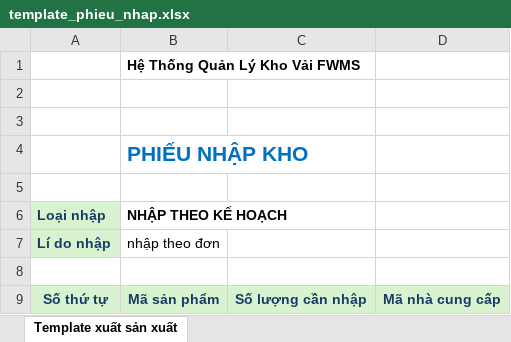
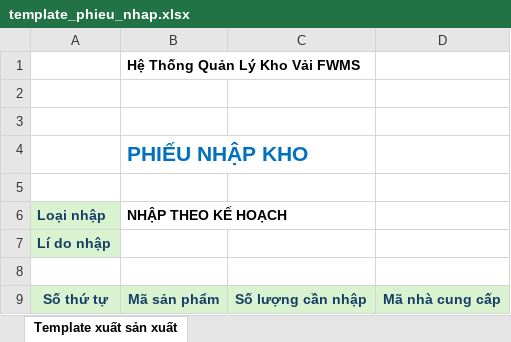
Before and after one commit to hathynn/warehouse_frontend, an Excel workbook: src/assets/import-templates/template_phieu_nhap.xlsx, sheet Template xuất sản xuất, drawn as a sheet; values as stored, in another font and other column widths than the file's, no borders; charts and pictures and conditional formats not drawn; the diff names each change by its address in the sheet, - before the commit and + after, or states it on an @@ line.

```diff
--- a/src/assets/import-templates/template_phieu_nhap.xlsx (sheet Template xuất sản xuất)
+++ b/src/assets/import-templates/template_phieu_nhap.xlsx (sheet Template xuất sản xuất)
-B7 (NHẬP THEO KẾ HOẠCH): nhập theo đơn
+B7 (NHẬP THEO KẾ HOẠCH): (empty)
```
Also changed, not shown: src/assets/export-templates/template_xuat_noi_bo.xlsx, 2 other files.
